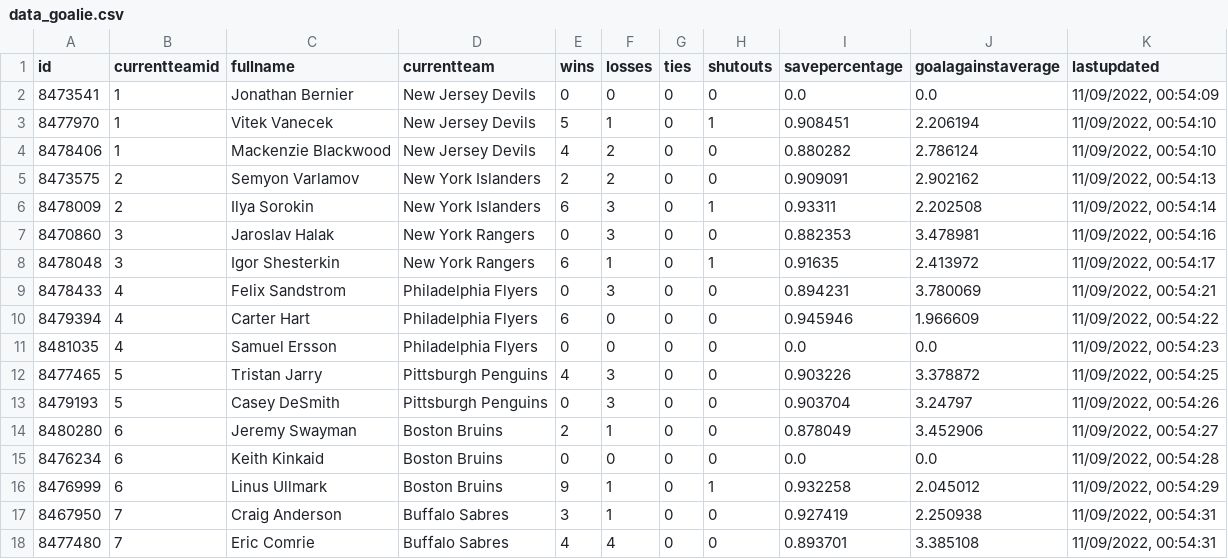
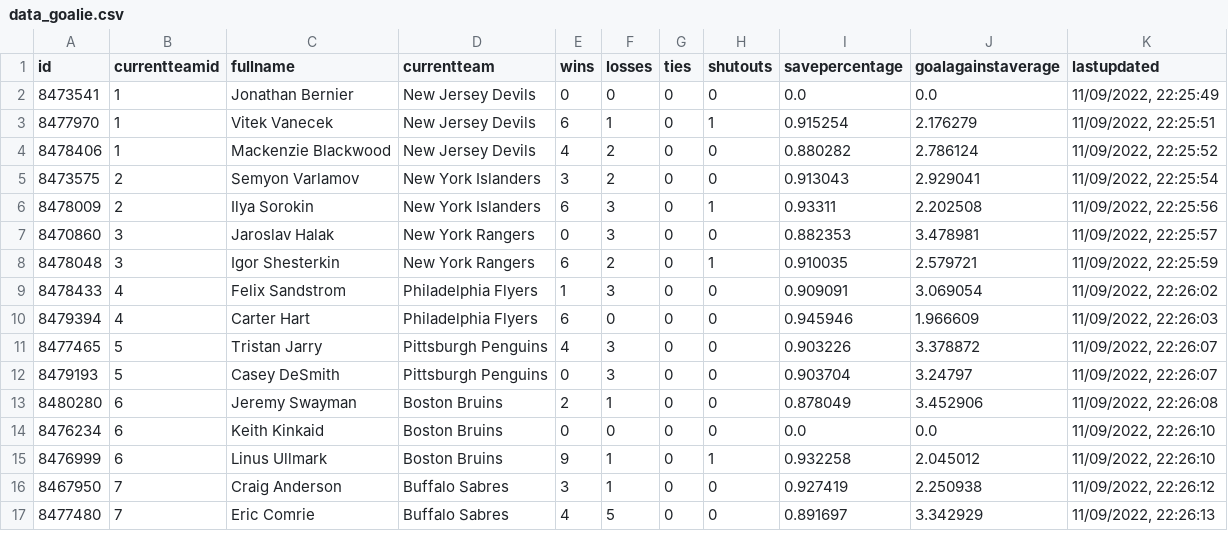
Before and after one commit to BBTimeless/pyhl-public, a CSV file: static/data/data_goalie.csv, drawn as a sheet; only a part is shown; the diff covers the shown part only.

```diff
--- a/static/data/data_goalie.csv
+++ b/static/data/data_goalie.csv
@@ -1,18 +1,17 @@
 id,currentteamid,fullname,currentteam,wins,losses,ties,shutouts,savepercentage,goalagainstaverage,lastupdated
-8473541,1,Jonathan Bernier,New Jersey Devils,0,0,0,0,0.0,0.0,"11/09/2022, 00:54:09"
-8477970,1,Vitek Vanecek,New Jersey Devils,5,1,0,1,0.908451,2.206194,"11/09/2022, 00:54:10"
-8478406,1,Mackenzie Blackwood,New Jersey Devils,4,2,0,0,0.880282,2.786124,"11/09/2022, 00:54:10"
-8473575,2,Semyon Varlamov,New York Islanders,2,2,0,0,0.909091,2.902162,"11/09/2022, 00:54:13"
-8478009,2,Ilya Sorokin,New York Islanders,6,3,0,1,0.93311,2.202508,"11/09/2022, 00:54:14"
-8470860,3,Jaroslav Halak,New York Rangers,0,3,0,0,0.882353,3.478981,"11/09/2022, 00:54:16"
-8478048,3,Igor Shesterkin,New York Rangers,6,1,0,1,0.91635,2.413972,"11/09/2022, 00:54:17"
-8478433,4,Felix Sandstrom,Philadelphia Flyers,0,3,0,0,0.894231,3.780069,"11/09/2022, 00:54:21"
-8479394,4,Carter Hart,Philadelphia Flyers,6,0,0,0,0.945946,1.966609,"11/09/2022, 00:54:22"
-8481035,4,Samuel Ersson,Philadelphia Flyers,0,0,0,0,0.0,0.0,"11/09/2022, 00:54:23"
-8477465,5,Tristan Jarry,Pittsburgh Penguins,4,3,0,0,0.903226,3.378872,"11/09/2022, 00:54:25"
-8479193,5,Casey DeSmith,Pittsburgh Penguins,0,3,0,0,0.903704,3.24797,"11/09/2022, 00:54:26"
-8480280,6,Jeremy Swayman,Boston Bruins,2,1,0,0,0.878049,3.452906,"11/09/2022, 00:54:27"
-8476234,6,Keith Kinkaid,Boston Bruins,0,0,0,0,0.0,0.0,"11/09/2022, 00:54:28"
-8476999,6,Linus Ullmark,Boston Bruins,9,1,0,1,0.932258,2.045012,"11/09/2022, 00:54:29"
-8467950,7,Craig Anderson,Buffalo Sabres,3,1,0,0,0.927419,2.250938,"11/09/2022, 00:54:31"
-8477480,7,Eric Comrie,Buffalo Sabres,4,4,0,0,0.893701,3.385108,"11/09/2022, 00:54:31"
+8473541,1,Jonathan Bernier,New Jersey Devils,0,0,0,0,0.0,0.0,"11/09/2022, 22:25:49"
+8477970,1,Vitek Vanecek,New Jersey Devils,6,1,0,1,0.915254,2.176279,"11/09/2022, 22:25:51"
+8478406,1,Mackenzie Blackwood,New Jersey Devils,4,2,0,0,0.880282,2.786124,"11/09/2022, 22:25:52"
+8473575,2,Semyon Varlamov,New York Islanders,3,2,0,0,0.913043,2.929041,"11/09/2022, 22:25:54"
+8478009,2,Ilya Sorokin,New York Islanders,6,3,0,1,0.93311,2.202508,"11/09/2022, 22:25:56"
+8470860,3,Jaroslav Halak,New York Rangers,0,3,0,0,0.882353,3.478981,"11/09/2022, 22:25:57"
+8478048,3,Igor Shesterkin,New York Rangers,6,2,0,1,0.910035,2.579721,"11/09/2022, 22:25:59"
+8478433,4,Felix Sandstrom,Philadelphia Flyers,1,3,0,0,0.909091,3.069054,"11/09/2022, 22:26:02"
+8479394,4,Carter Hart,Philadelphia Flyers,6,0,0,0,0.945946,1.966609,"11/09/2022, 22:26:03"
+8477465,5,Tristan Jarry,Pittsburgh Penguins,4,3,0,0,0.903226,3.378872,"11/09/2022, 22:26:07"
+8479193,5,Casey DeSmith,Pittsburgh Penguins,0,3,0,0,0.903704,3.24797,"11/09/2022, 22:26:07"
+8480280,6,Jeremy Swayman,Boston Bruins,2,1,0,0,0.878049,3.452906,"11/09/2022, 22:26:08"
+8476234,6,Keith Kinkaid,Boston Bruins,0,0,0,0,0.0,0.0,"11/09/2022, 22:26:10"
+8476999,6,Linus Ullmark,Boston Bruins,9,1,0,1,0.932258,2.045012,"11/09/2022, 22:26:10"
+8467950,7,Craig Anderson,Buffalo Sabres,3,1,0,0,0.927419,2.250938,"11/09/2022, 22:26:12"
+8477480,7,Eric Comrie,Buffalo Sabres,4,5,0,0,0.891697,3.342929,"11/09/2022, 22:26:13"
```
Also changed, not shown: 1 added row, 1 removed row and 110 edited cells elsewhere in this file, static/data/data_skater.csv, static/data/data_teams.csv, 2 other files.
